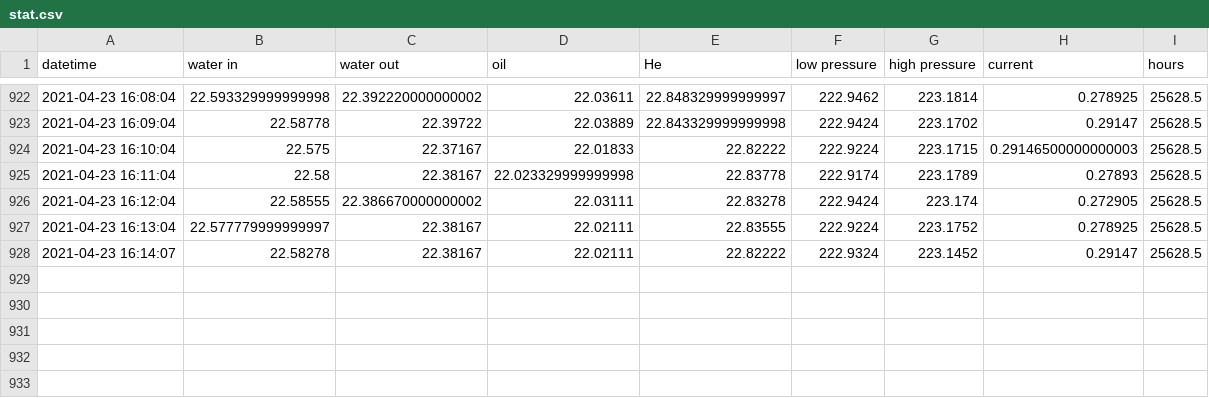
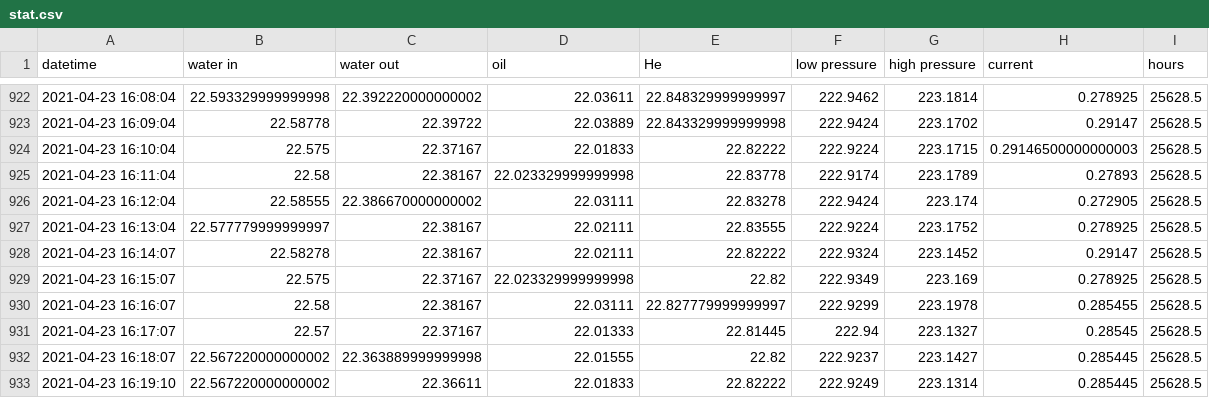
Before and after one commit to SciGEsN/SRC_Water, a CSV file: data/stat.csv, drawn as a sheet; only a part is shown, gaps mark what is left out; the diff names each change by its address in the sheet, - before the commit and + after, or states it on an @@ line.

```diff
--- a/data/stat.csv
+++ b/data/stat.csv
+row 929: 2021-04-23 16:15:07 | 22.575 | 22.37167 | 22.023329999999998 | 22.82 | 222.9349 | 223.169 | 0.278925 | 25628.5
+row 930: 2021-04-23 16:16:07 | 22.58 | 22.38167 | 22.03111 | 22.827779999999997 | 222.9299 | 223.1978 | 0.285455 | 25628.5
+row 931: 2021-04-23 16:17:07 | 22.57 | 22.37167 | 22.01333 | 22.81445 | 222.94 | 223.1327 | 0.28545 | 25628.5
+row 932: 2021-04-23 16:18:07 | 22.567220000000002 | 22.363889999999998 | 22.01555 | 22.82 | 222.9237 | 223.1427 | 0.285445 | 25628.5
+row 933: 2021-04-23 16:19:10 | 22.567220000000002 | 22.36611 | 22.01833 | 22.82222 | 222.9249 | 223.1314 | 0.285445 | 25628.5
```
Also changed, not shown: data/P.csv, data/T1.csv, 8 other files.
